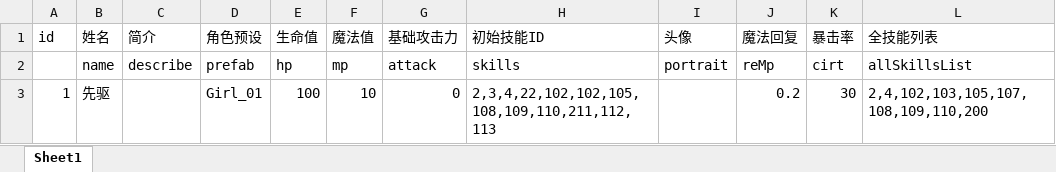
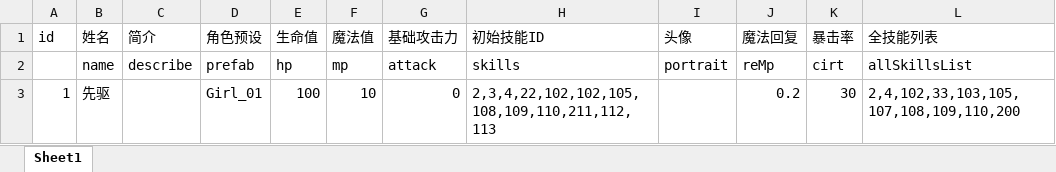
Before and after one commit to heizmoon/MagicPlay, an Excel workbook: Client/Assets/Data/Character.xlsx, sheet Sheet1, drawn as a sheet; values as stored, in another font and other column widths than the file's, no borders; the diff names each change by its address in the sheet, - before the commit and + after, or states it on an @@ line.

```diff
--- a/Client/Assets/Data/Character.xlsx (sheet Sheet1)
+++ b/Client/Assets/Data/Character.xlsx (sheet Sheet1)
-L3 (全技能列表): 2,4,102,103,105,107,108,109,110,200
+L3 (全技能列表): 2,4,102,33,103,105,107,108,109,110,200
```
Also changed, not shown: Client/Assets/Data/Skill.xlsx, Client/Assets/Data/Summon.xlsx, 19 other files.
